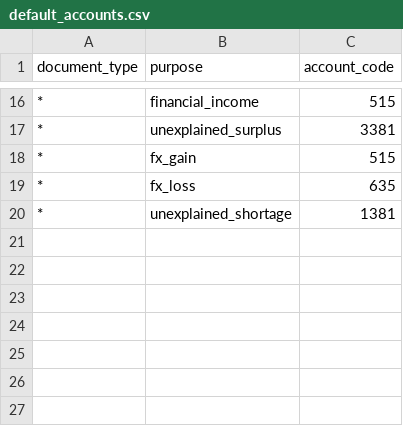
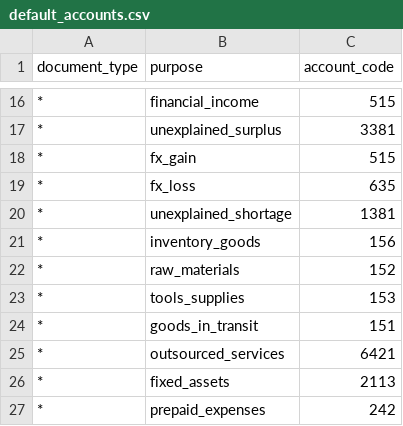
Before and after one commit to vieterp/ket.konek.vn, a CSV file: server/src/ket/kernel/config/packages/data/tt133/default_accounts.csv, drawn as a sheet; only a part is shown, gaps mark what is left out; the diff names each change by its address in the sheet, - before the commit and + after, or states it on an @@ line.

```diff
--- a/server/src/ket/kernel/config/packages/data/tt133/default_accounts.csv
+++ b/server/src/ket/kernel/config/packages/data/tt133/default_accounts.csv
+row 21: * | inventory_goods | 156
+row 22: * | raw_materials | 152
+row 23: * | tools_supplies | 153
+row 24: * | goods_in_transit | 151
+row 25: * | outsourced_services | 6421
+row 26: * | fixed_assets | 2113
+row 27: * | prepaid_expenses | 242
```
Also changed, not shown: server/src/ket/kernel/config/packages/data/tt133/accounts.csv, server/src/ket/kernel/config/packages/data/tt133/auto_posting_rules.csv, 27 other files.
